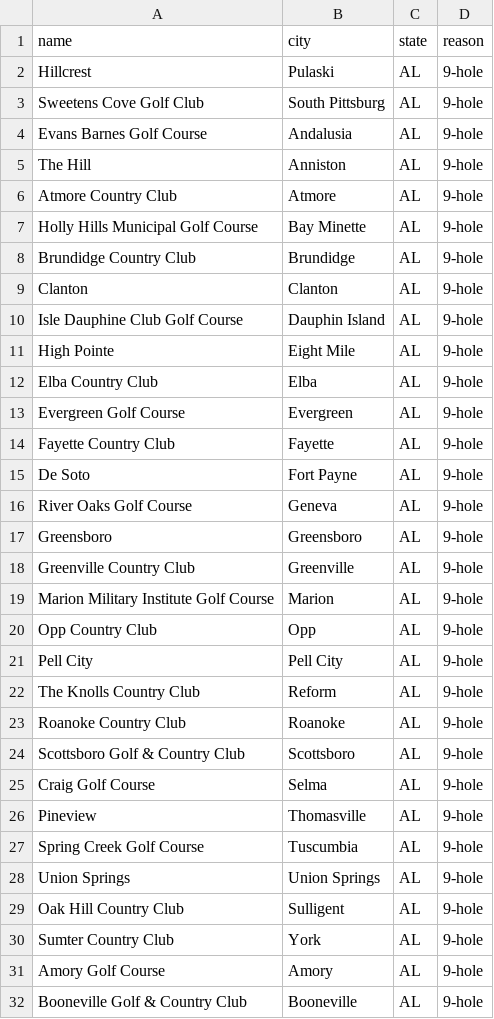
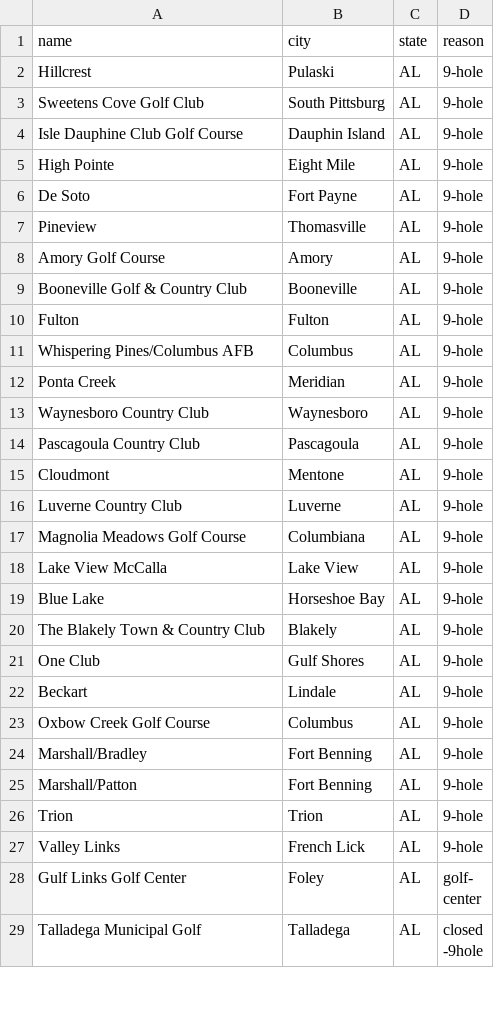
Before and after one commit to thundertonka2-tech/bad-golf-app, a CSV file: data/AL/course-remove-AL.csv, drawn as a sheet; only a part is shown; the shorter side is filled out with more unchanged rows; the diff covers the shown part only; the diff names each change by its address in the sheet, - before the commit and + after, or states it on an @@ line.

```diff
--- a/data/AL/course-remove-AL.csv
+++ b/data/AL/course-remove-AL.csv
-row 4: Evans Barnes Golf Course | Andalusia | AL | 9-hole
-row 5: The Hill | Anniston | AL | 9-hole
-row 6: Atmore Country Club | Atmore | AL | 9-hole
-row 7: Holly Hills Municipal Golf Course | Bay Minette | AL | 9-hole
-row 8: Brundidge Country Club | Brundidge | AL | 9-hole
-row 9: Clanton | Clanton | AL | 9-hole
-row 12: Elba Country Club | Elba | AL | 9-hole
-row 13: Evergreen Golf Course | Evergreen | AL | 9-hole
-row 14: Fayette Country Club | Fayette | AL | 9-hole
-row 16: River Oaks Golf Course | Geneva | AL | 9-hole
-row 17: Greensboro | Greensboro | AL | 9-hole
-row 18: Greenville Country Club | Greenville | AL | 9-hole
-row 19: Marion Military Institute Golf Course | Marion | AL | 9-hole
-row 20: Opp Country Club | Opp | AL | 9-hole
-row 21: Pell City | Pell City | AL | 9-hole
-row 22: The Knolls Country Club | Reform | AL | 9-hole
-row 23: Roanoke Country Club | Roanoke | AL | 9-hole
-row 24: Scottsboro Golf & Country Club | Scottsboro | AL | 9-hole
-row 25: Craig Golf Course | Selma | AL | 9-hole
-row 27: Spring Creek Golf Course | Tuscumbia | AL | 9-hole
-row 28: Union Springs | Union Springs | AL | 9-hole
-row 29: Oak Hill Country Club | Sulligent | AL | 9-hole
-row 30: Sumter Country Club | York | AL | 9-hole
```
Also changed, not shown: 7 removed rows elsewhere in this file, 4 other files.
